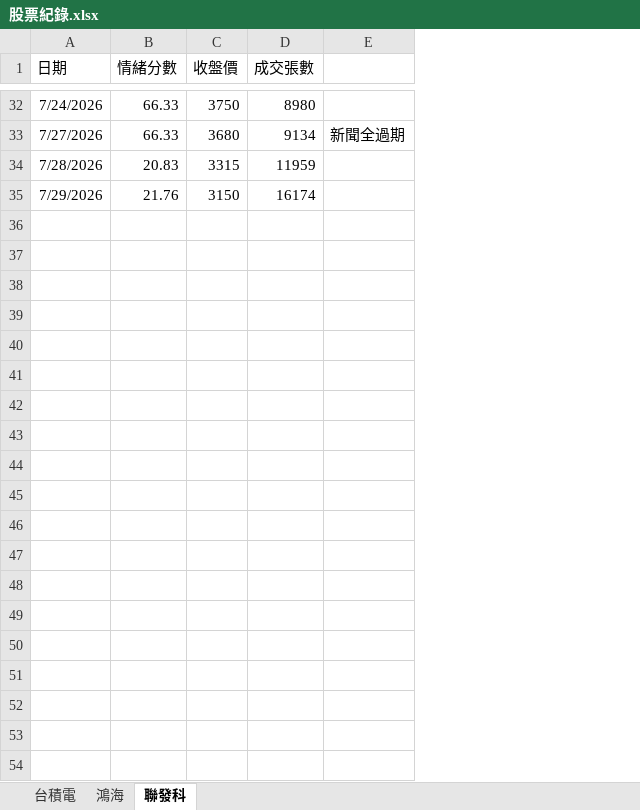
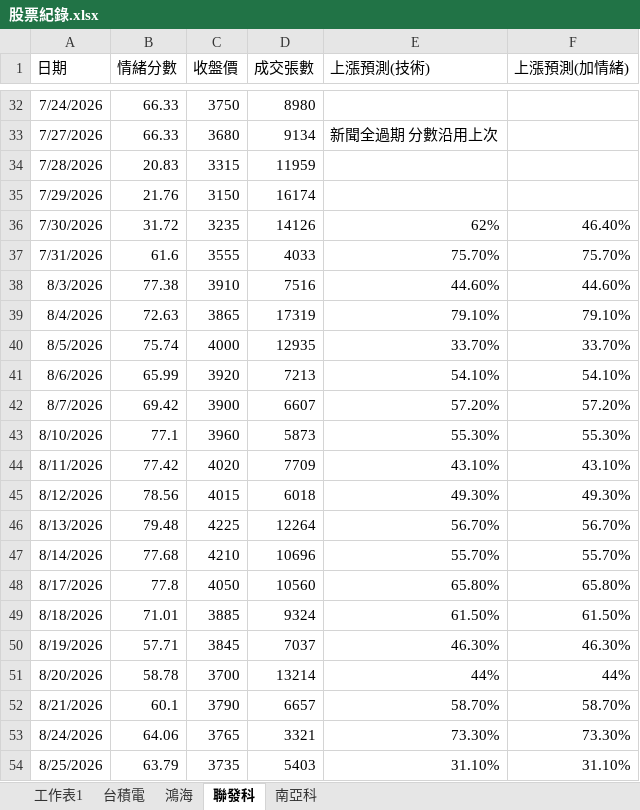
Before and after one commit to Addie77/AI_Stock_project, an Excel workbook: 股票紀錄.xlsx, sheet 聯發科, drawn as a sheet; only a part is shown, gaps mark what is left out; values as stored, in another font and other column widths than the file's, no borders; charts and pictures not drawn; removed rows and columns are numbered as before the commit, all else as after; the diff covers the shown part only; the diff names each change by its address in the sheet, - before the commit and + after, or states it on an @@ line.

```diff
--- a/股票紀錄.xlsx (sheet 聯發科)
+++ b/股票紀錄.xlsx (sheet 聯發科)
+sheet tab: 工作表1
+sheet tab: 南亞科
-column E, row 33: 新聞全過期
+column E (上漲預測(技術)), row 33: 新聞全過期 分數沿用上次
+column F (上漲預測(加情緒)), empty
+row 36: 7/30/2026 | 31.72 | 3235 | 14126 | 62% | 46.40%
+row 37: 7/31/2026 | 61.6 | 3555 | 4033 | 75.70% | 75.70%
+row 38: 8/3/2026 | 77.38 | 3910 | 7516 | 44.60% | 44.60%
+row 39: 8/4/2026 | 72.63 | 3865 | 17319 | 79.10% | 79.10%
+row 40: 8/5/2026 | 75.74 | 4000 | 12935 | 33.70% | 33.70%
+row 41: 8/6/2026 | 65.99 | 3920 | 7213 | 54.10% | 54.10%
+row 42: 8/7/2026 | 69.42 | 3900 | 6607 | 57.20% | 57.20%
+row 43: 8/10/2026 | 77.1 | 3960 | 5873 | 55.30% | 55.30%
+row 44: 8/11/2026 | 77.42 | 4020 | 7709 | 43.10% | 43.10%
+row 45: 8/12/2026 | 78.56 | 4015 | 6018 | 49.30% | 49.30%
+row 46: 8/13/2026 | 79.48 | 4225 | 12264 | 56.70% | 56.70%
+row 47: 8/14/2026 | 77.68 | 4210 | 10696 | 55.70% | 55.70%
+row 48: 8/17/2026 | 77.8 | 4050 | 10560 | 65.80% | 65.80%
+row 49: 8/18/2026 | 71.01 | 3885 | 9324 | 61.50% | 61.50%
+row 50: 8/19/2026 | 57.71 | 3845 | 7037 | 46.30% | 46.30%
+row 51: 8/20/2026 | 58.78 | 3700 | 13214 | 44% | 44%
+row 52: 8/21/2026 | 60.1 | 3790 | 6657 | 58.70% | 58.70%
+row 53: 8/24/2026 | 64.06 | 3765 | 3321 | 73.30% | 73.30%
+row 54: 8/25/2026 | 63.79 | 3735 | 5403 | 31.10% | 31.10%
```
Also changed, not shown: 18 added rows elsewhere in this sheet, sheet 鴻海, sheet 台積電, charts or pictures, 1 other file.
